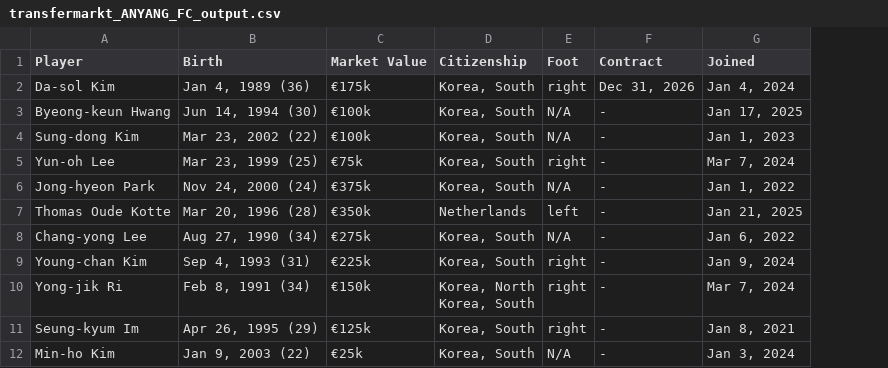
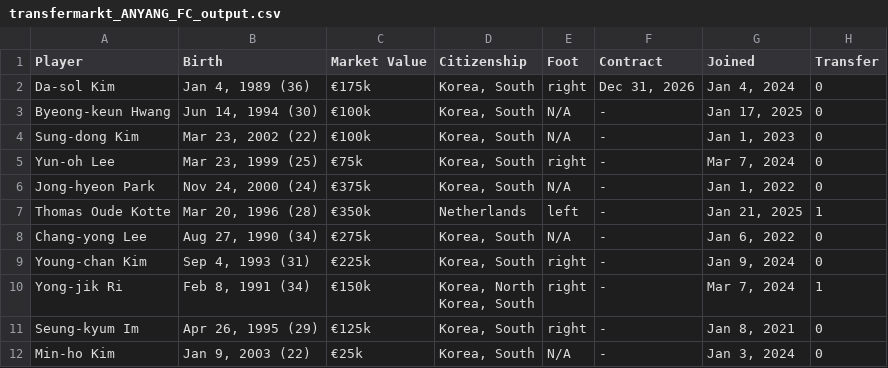
Before and after one commit to JustinLee02/KickOn, a CSV file: KickOn/data/transfermarkt_ANYANG_FC_output.csv, drawn as a sheet; only a part is shown; the diff names each change by its address in the sheet, - before the commit and + after, or states it on an @@ line.

Commit message:
Feat: ANYANG FC 선수단 2024년 기준 이적 여부 csv 파일 수정

```diff
--- a/KickOn/data/transfermarkt_ANYANG_FC_output.csv
+++ b/KickOn/data/transfermarkt_ANYANG_FC_output.csv
+column H (Transfer), rows 2-12: 0 | 0 | 0 | 0 | 0 | 1 | 0 | 0 | 1 | 0 | 0
```
